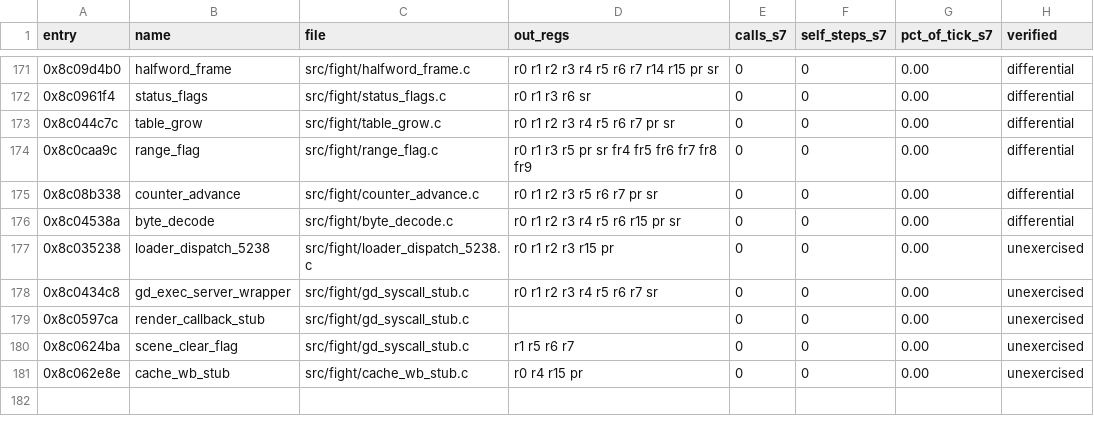
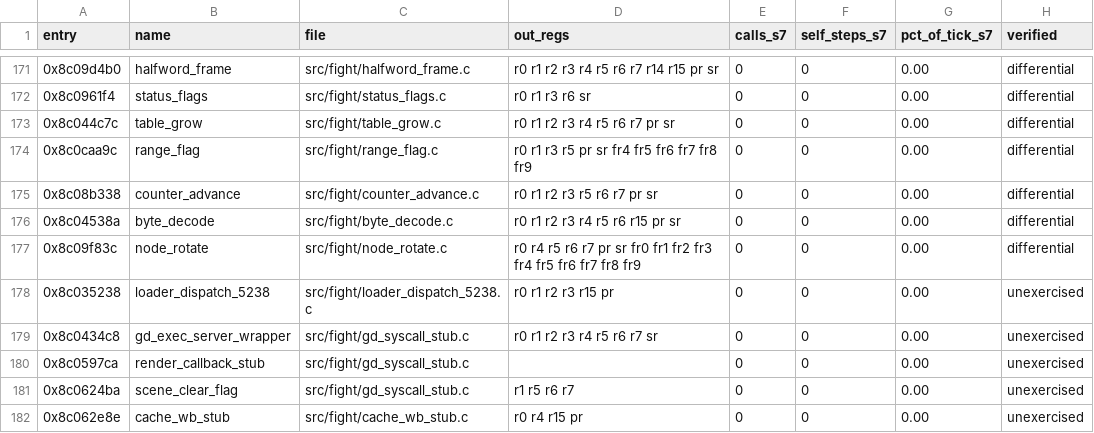
Before and after one commit to celsowm/vf3-decomp, a CSV file: docs/readable_status.csv, drawn as a sheet; only a part is shown, gaps mark what is left out; the diff names each change by its address in the sheet, - before the commit and + after, or states it on an @@ line.

Commit message:
The node rotation: seven records turned around, and the root moved
0x8C09F83C turns a fighter's nodes around and then moves the fighter's root.
Seven twelve-byte records, each holding two floats eight bytes apart, are
rotated by the angle the caller leaves in FR4 (the cosine) and FR5 (the
sine) - the matrix [[cos, -sin], [sin, cos]] - and the root's three
coordinates then move by the vector in FR6.

src/fight/node_rotate.c is the readable port, registered in
src/fight/readable.c as node_rotate, and tests/node_rotate_replay.c proves it
against the retained generated translation over six scenarios (the whole
register file, the FP registers included, the return PC, the out-of-window
counter and every RAM byte).  Eight mutations were checked and all of them
fail the differential.

Two details the port has to keep: the second coordinate is a *fused*
multiply-add - vf3_fpu_mac rounds once where a multiply and an add round
twice, so the port cannot write `a * b + c` in C - and the loop's counter is
decremented at the top while the branch that ends the loop is at the bottom,
so the T bit the caller sees is the last iteration's.

The test also fails on a non-zero out-of-window counter, the guard the counter
and word-decoder ports needed: a case that reads outside the windows passes
the differential anyway, because both sides read the same uncaptured address.

```diff
--- a/docs/readable_status.csv
+++ b/docs/readable_status.csv
+row 177: 0x8c09f83c | node_rotate | src/fight/node_rotate.c | r0 r4 r5 r6 r7 pr sr fr0 fr1 fr2 fr3 fr4 fr5 fr6 fr7 fr8 fr9 | 0 | 0 | 0.00 | differential
```
Also changed, not shown: 6 other files.
